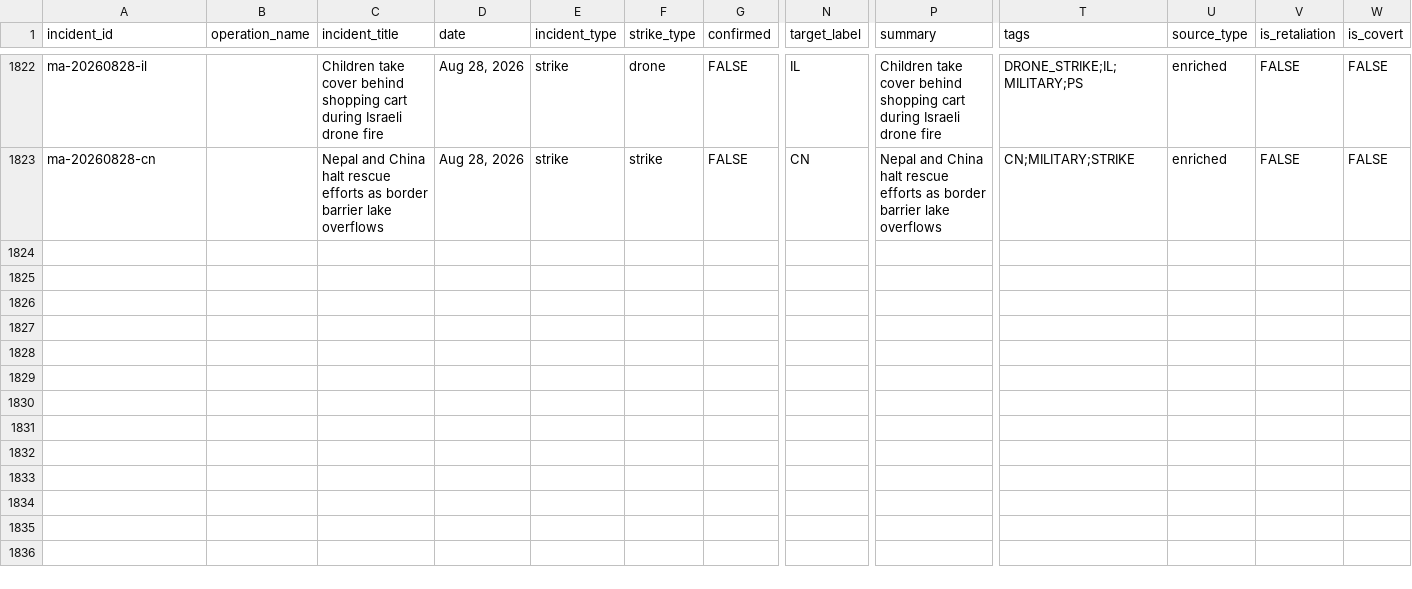
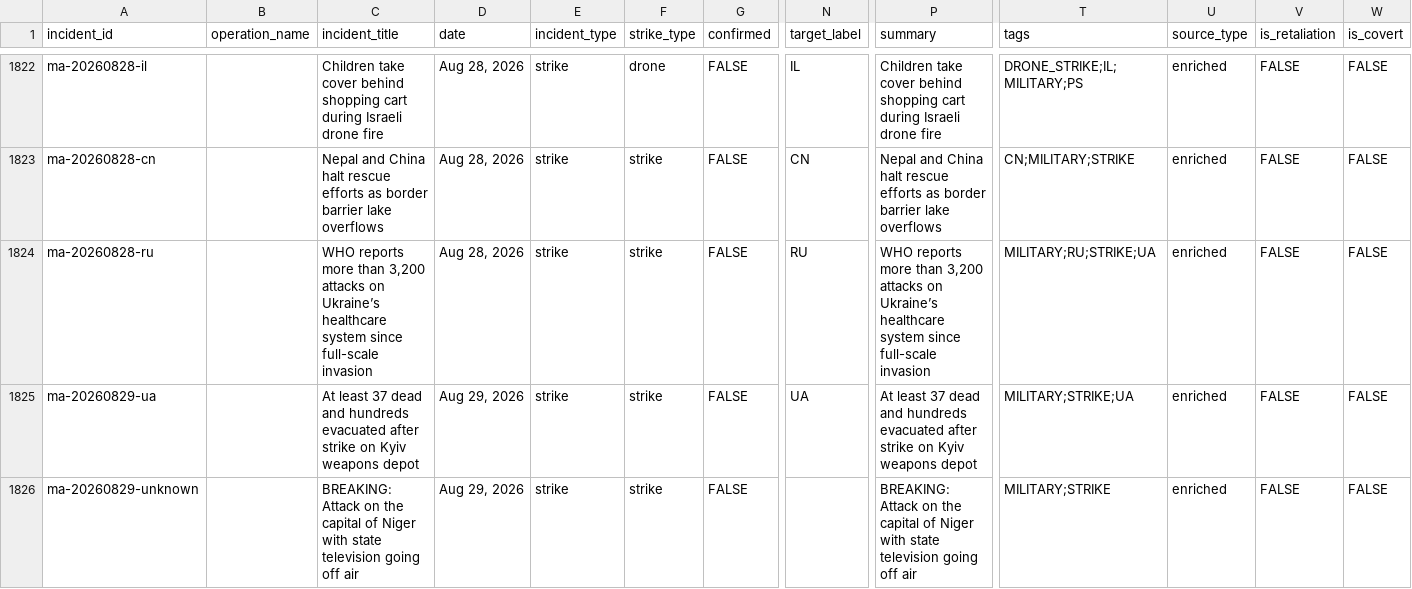
Before and after one commit to chiragr5241/Geopolitics, a CSV file: data/incidents.csv, drawn as a sheet; only a part is shown, gaps mark what is left out; rows hold the shown columns only; the diff covers the shown part only; the diff names each change by its address in the sheet, - before the commit and + after, or states it on an @@ line.

```diff
--- a/data/incidents.csv
+++ b/data/incidents.csv
+row 1824: ma-20260828-ru |  | WHO reports more than 3,200 attacks on Ukraine’s healthcare system since full-scale invasion | Aug 28, 2026 | strike | strike | FALSE | RU | WHO reports more than 3,200 attacks on Ukraine’s healthcare system since full-scale invasion | MILITARY;RU;STRIKE;UA | enriched | FALSE | FALSE
+row 1825: ma-20260829-ua |  | At least 37 dead and hundreds evacuated after strike on Kyiv weapons depot | Aug 29, 2026 | strike | strike | FALSE | UA | At least 37 dead and hundreds evacuated after strike on Kyiv weapons depot | MILITARY;STRIKE;UA | enriched | FALSE | FALSE
+row 1826: ma-20260829-unknown |  | BREAKING: Attack on the capital of Niger with state television going off air | Aug 29, 2026 | strike | strike | FALSE |  | BREAKING: Attack on the capital of Niger with state television going off air | MILITARY;STRIKE | enriched | FALSE | FALSE
```
Also changed, not shown: 2 added rows elsewhere in this file, data/raw_data/spectator_media.csv, data/raw_data/spectator_raw.csv, 6 other files.
